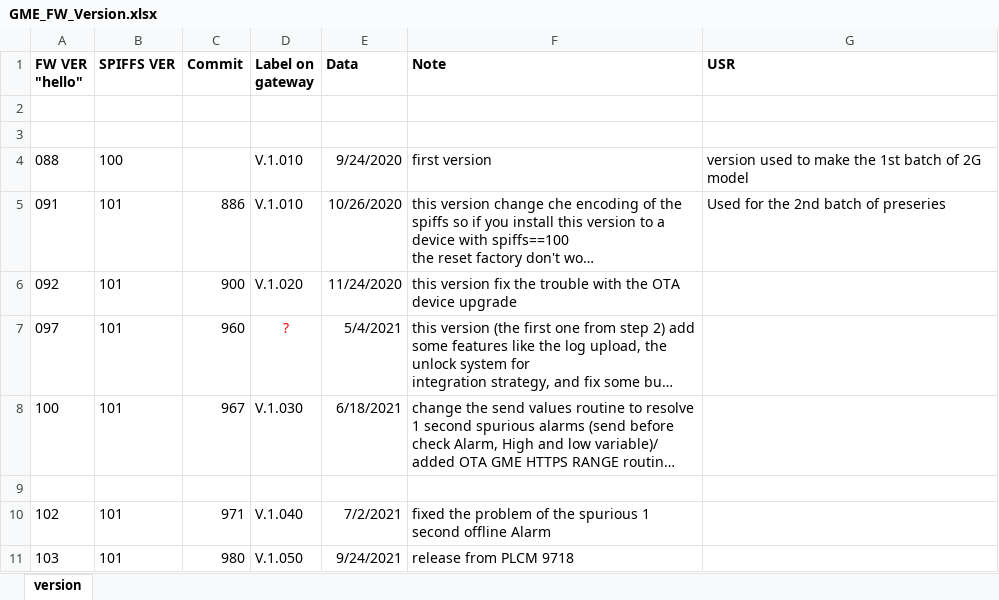
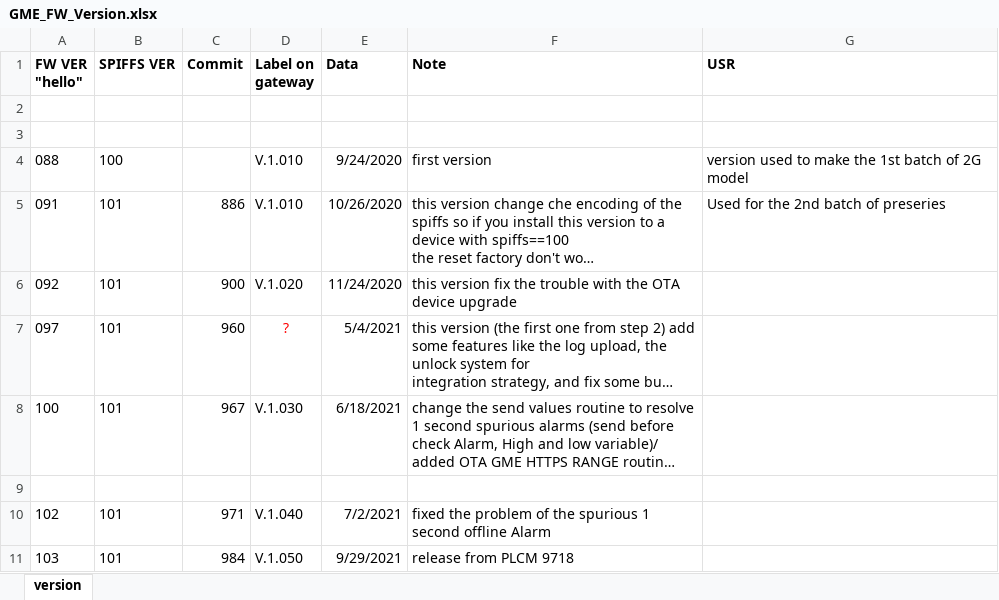
Before and after one commit to accarel/c780_carel_cloud_engine_binary, an Excel workbook: Production_Binaries/GME_FW_Version.xlsx, sheet version, drawn as a sheet; long unchanged cells end in …; values as stored, in another font and other column widths than the file's, no borders; the diff names each change by its address in the sheet, - before the commit and + after, or states it on an @@ line.

Commit message:
V103 --> commit 984, fixed a visualization bug in a web page (offline error)

```diff
--- a/Production_Binaries/GME_FW_Version.xlsx (sheet version)
+++ b/Production_Binaries/GME_FW_Version.xlsx (sheet version)
-C11 (Commit): 980
+C11 (Commit): 984
-E11 (Data): 9/24/2021
+E11 (Data): 9/29/2021
```
Also changed, not shown: 2 other files.
